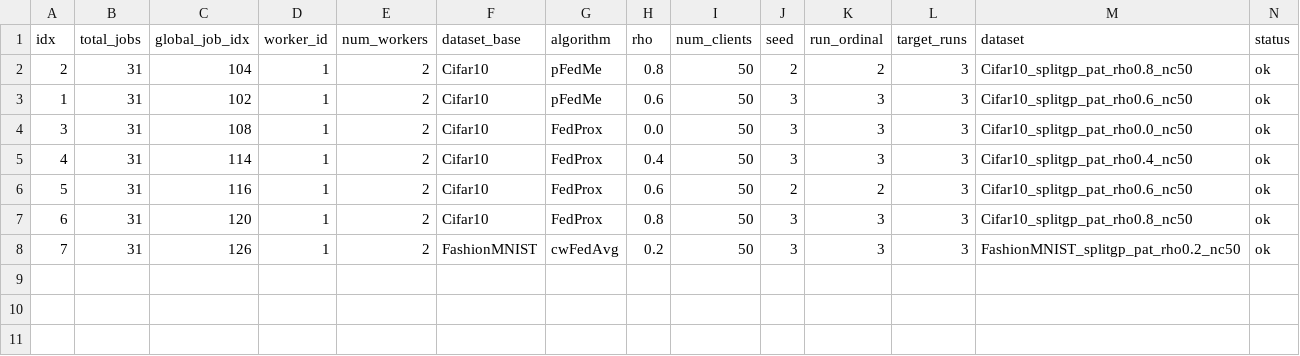
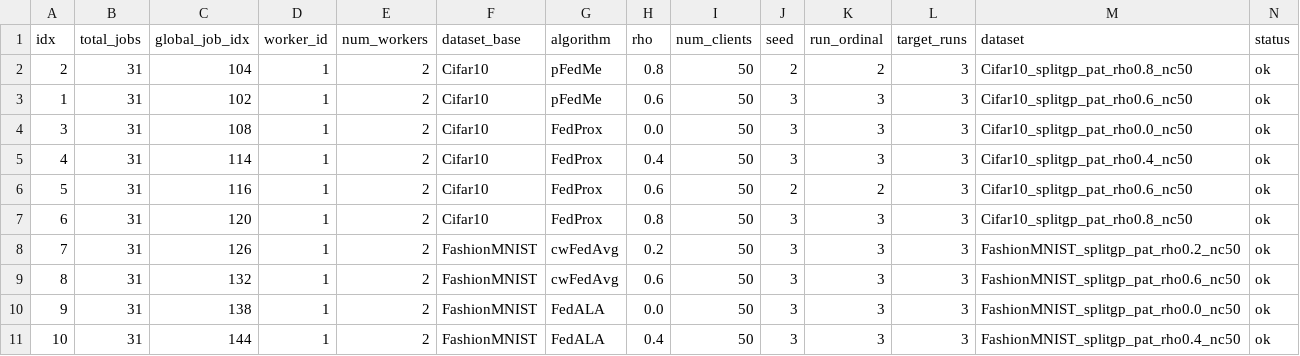
Before and after one commit to riceCakeSsamanKo/FedCD, a CSV file: FedCD-Baseline/batch_runs/splitgp_rho_baselines_vgg8_3runs/date_20260616/time_055019/worker_1/status.csv, drawn as a sheet; only a part is shown; rows hold the shown columns only; the diff names each change by its address in the sheet, - before the commit and + after, or states it on an @@ line.

```diff
--- a/FedCD-Baseline/batch_runs/splitgp_rho_baselines_vgg8_3runs/date_20260616/time_055019/worker_1/status.csv
+++ b/FedCD-Baseline/batch_runs/splitgp_rho_baselines_vgg8_3runs/date_20260616/time_055019/worker_1/status.csv
+row 9: 8 | 31 | 132 | 1 | 2 | FashionMNIST | cwFedAvg | 0.6 | 50 | 3 | 3 | 3 | FashionMNIST_splitgp_pat_rho0.6_nc50 | ok
+row 10: 9 | 31 | 138 | 1 | 2 | FashionMNIST | FedALA | 0.0 | 50 | 3 | 3 | 3 | FashionMNIST_splitgp_pat_rho0.0_nc50 | ok
+row 11: 10 | 31 | 144 | 1 | 2 | FashionMNIST | FedALA | 0.4 | 50 | 3 | 3 | 3 | FashionMNIST_splitgp_pat_rho0.4_nc50 | ok
```
Also changed, not shown: FedCD-Baseline/batch_runs/splitgp_rho_baselines_vgg8_3runs/date_20260616/time_055019/worker_0/status.csv, 20 other files.
